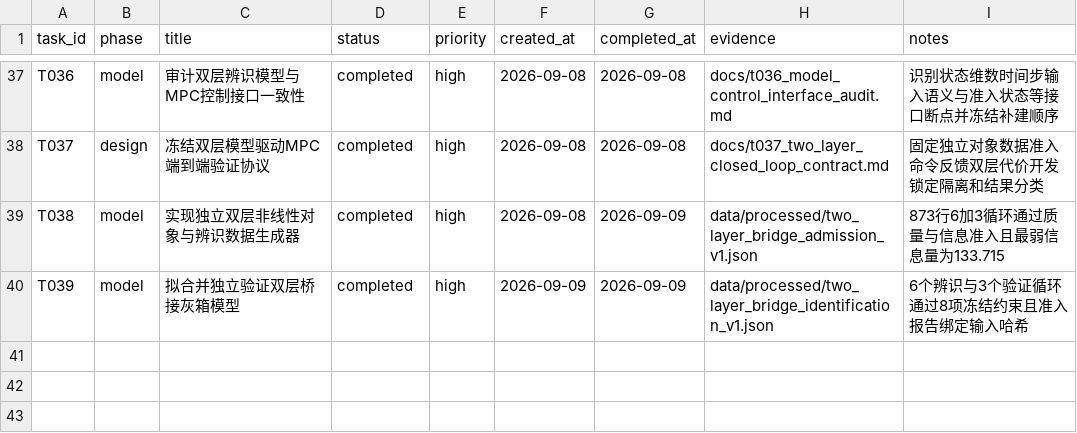
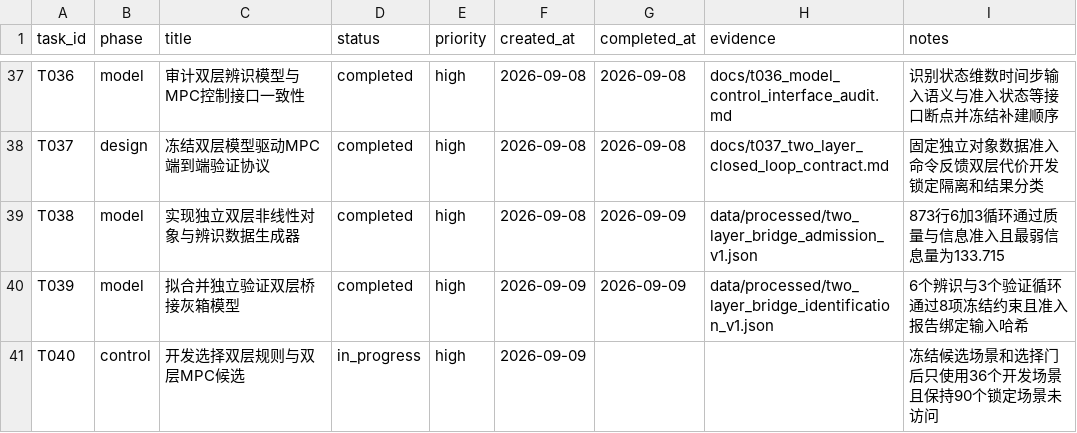
Before and after one commit to gzxxxxxx178-ship-it/greenhouse_rootzone_mpc, a CSV file: data/csv/task_list.csv, drawn as a sheet; only a part is shown, gaps mark what is left out.

Commit message:
Freeze two-layer controller development protocol

```diff
--- a/data/csv/task_list.csv
+++ b/data/csv/task_list.csv
@@ -40 +40,2 @@ T038,model,实现独立双层非线性对象与辨识数据生成器,completed,h
 T039,model,拟合并独立验证双层桥接灰箱模型,completed,high,2026-09-09,2026-09-09,data/processed/two_layer_bridge_identification_v1.json,6个辨识与3个验证循环通过8项冻结约束且准入报告绑定输入哈希
+T040,control,开发选择双层规则与双层MPC候选,in_progress,high,2026-09-09,,,冻结候选场景和选择门后只使用36个开发场景且保持90个锁定场景未访问
```
Also changed, not shown: 6 other files.
